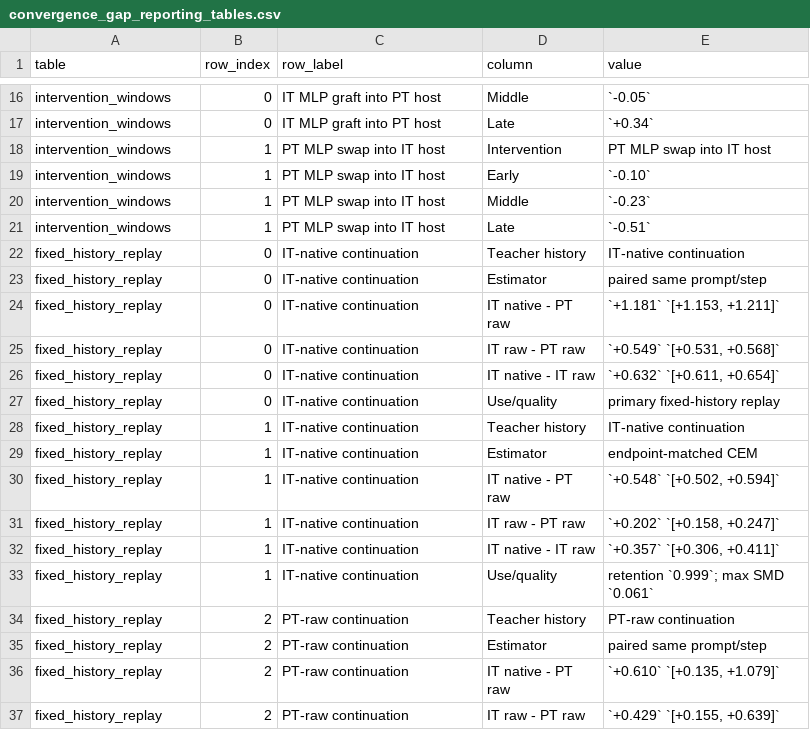
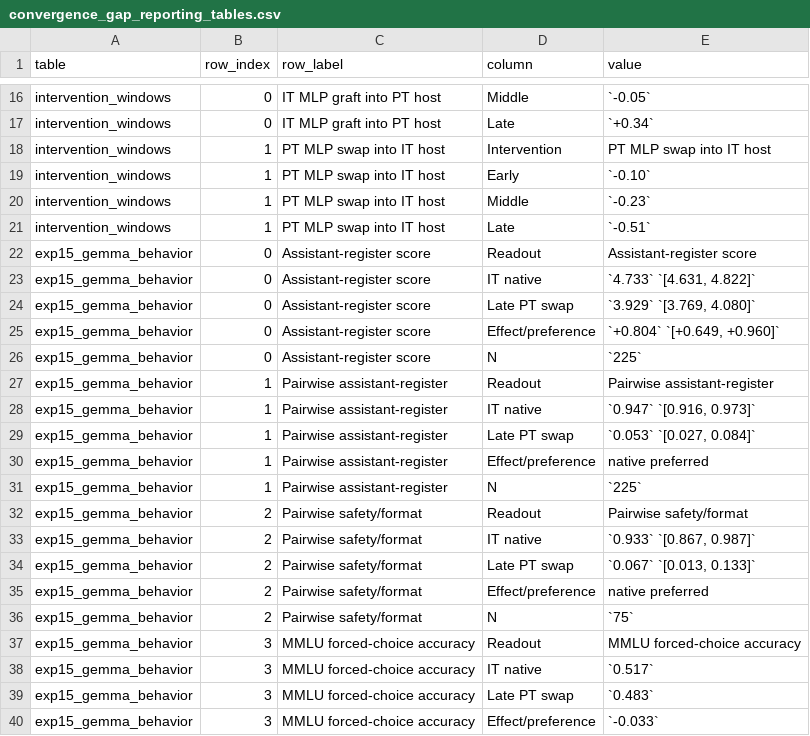
Before and after one commit to yifan1207/PT-IT-Model-Differences, a CSV file: results/paper_synthesis/convergence_gap_reporting_tables.csv, drawn as a sheet; only a part is shown, gaps mark what is left out; the shorter side is filled out with more unchanged rows; the diff covers the shown part only.

Commit message:
paper updates

```diff
--- a/results/paper_synthesis/convergence_gap_reporting_tables.csv
+++ b/results/paper_synthesis/convergence_gap_reporting_tables.csv
@@ -21 +21,20 @@ intervention_windows,1,PT MLP swap into IT host,Middle,`-0.23`
 intervention_windows,1,PT MLP swap into IT host,Late,`-0.51`
+exp15_gemma_behavior,0,Assistant-register score,Readout,Assistant-register score
+exp15_gemma_behavior,0,Assistant-register score,IT native,"`4.733` `[4.631, 4.822]`"
+exp15_gemma_behavior,0,Assistant-register score,Late PT swap,"`3.929` `[3.769, 4.080]`"
+exp15_gemma_behavior,0,Assistant-register score,Effect/preference,"`+0.804` `[+0.649, +0.960]`"
+exp15_gemma_behavior,0,Assistant-register score,N,`225`
+exp15_gemma_behavior,1,Pairwise assistant-register,Readout,Pairwise assistant-register
+exp15_gemma_behavior,1,Pairwise assistant-register,IT native,"`0.947` `[0.916, 0.973]`"
+exp15_gemma_behavior,1,Pairwise assistant-register,Late PT swap,"`0.053` `[0.027, 0.084]`"
+exp15_gemma_behavior,1,Pairwise assistant-register,Effect/preference,native preferred
+exp15_gemma_behavior,1,Pairwise assistant-register,N,`225`
+exp15_gemma_behavior,2,Pairwise safety/format,Readout,Pairwise safety/format
+exp15_gemma_behavior,2,Pairwise safety/format,IT native,"`0.933` `[0.867, 0.987]`"
+exp15_gemma_behavior,2,Pairwise safety/format,Late PT swap,"`0.067` `[0.013, 0.133]`"
+exp15_gemma_behavior,2,Pairwise safety/format,Effect/preference,native preferred
+exp15_gemma_behavior,2,Pairwise safety/format,N,`75`
+exp15_gemma_behavior,3,MMLU forced-choice accuracy,Readout,MMLU forced-choice accuracy
+exp15_gemma_behavior,3,MMLU forced-choice accuracy,IT native,`0.517`
+exp15_gemma_behavior,3,MMLU forced-choice accuracy,Late PT swap,`0.483`
+exp15_gemma_behavior,3,MMLU forced-choice accuracy,Effect/preference,`-0.033`
```
Also changed, not shown: 11 added rows elsewhere in this file, 38 other files.
